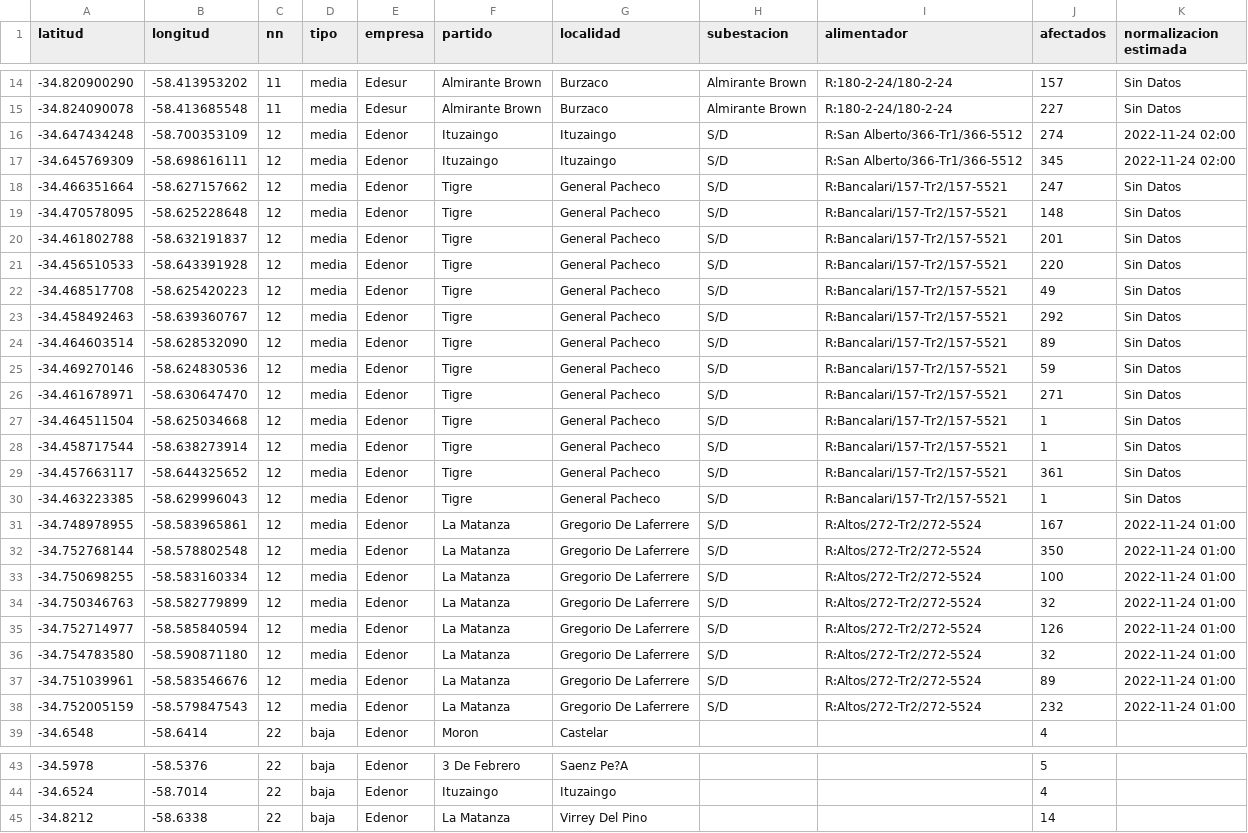
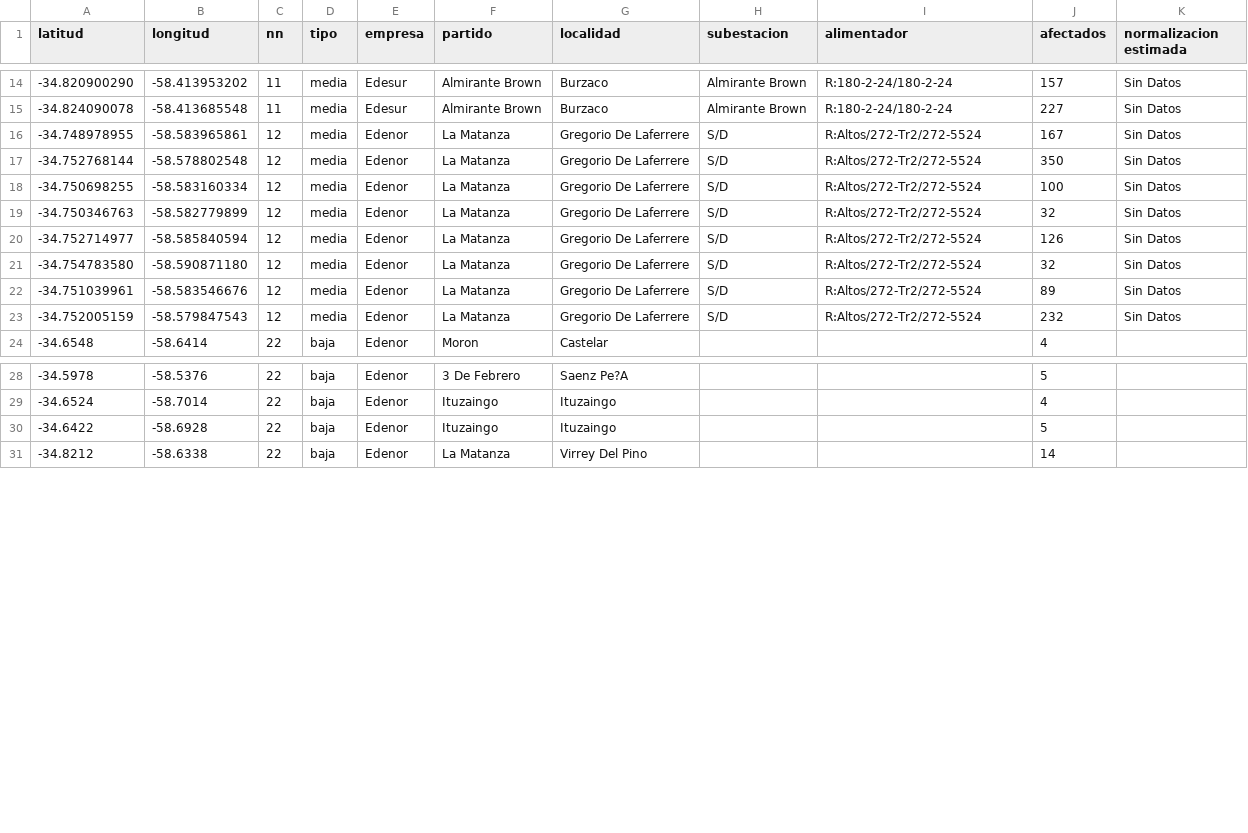
Before and after one commit to OpenDataCordoba/cortes_enre, a CSV file: cortes_enre.csv, drawn as a sheet; only a part is shown, gaps mark what is left out.

```diff
--- a/cortes_enre.csv
+++ b/cortes_enre.csv
@@ -15,25 +15,10 @@ latitud,longitud,nn,tipo,empresa,partido,localidad,subestacion,alimentador,afect
 -34.824090078,-58.413685548,11,media,Edesur,Almirante Brown,Burzaco,Almirante Brown,R:180-2-24/180-2-24,227,Sin Datos
--34.647434248,-58.700353109,12,media,Edenor,Ituzaingo,Ituzaingo,S/D,R:San Alberto/366-Tr1/366-5512,274,2022-11-24 02:00
--34.645769309,-58.698616111,12,media,Edenor,Ituzaingo,Ituzaingo,S/D,R:San Alberto/366-Tr1/366-5512,345,2022-11-24 02:00
--34.466351664,-58.627157662,12,media,Edenor,Tigre,General Pacheco,S/D,R:Bancalari/157-Tr2/157-5521,247,Sin Datos
--34.470578095,-58.625228648,12,media,Edenor,Tigre,General Pacheco,S/D,R:Bancalari/157-Tr2/157-5521,148,Sin Datos
--34.461802788,-58.632191837,12,media,Edenor,Tigre,General Pacheco,S/D,R:Bancalari/157-Tr2/157-5521,201,Sin Datos
--34.456510533,-58.643391928,12,media,Edenor,Tigre,General Pacheco,S/D,R:Bancalari/157-Tr2/157-5521,220,Sin Datos
--34.468517708,-58.625420223,12,media,Edenor,Tigre,General Pacheco,S/D,R:Bancalari/157-Tr2/157-5521,49,Sin Datos
--34.458492463,-58.639360767,12,media,Edenor,Tigre,General Pacheco,S/D,R:Bancalari/157-Tr2/157-5521,292,Sin Datos
--34.464603514,-58.628532090,12,media,Edenor,Tigre,General Pacheco,S/D,R:Bancalari/157-Tr2/157-5521,89,Sin Datos
--34.469270146,-58.624830536,12,media,Edenor,Tigre,General Pacheco,S/D,R:Bancalari/157-Tr2/157-5521,59,Sin Datos
--34.461678971,-58.630647470,12,media,Edenor,Tigre,General Pacheco,S/D,R:Bancalari/157-Tr2/157-5521,271,Sin Datos
--34.464511504,-58.625034668,12,media,Edenor,Tigre,General Pacheco,S/D,R:Bancalari/157-Tr2/157-5521,1,Sin Datos
--34.458717544,-58.638273914,12,media,Edenor,Tigre,General Pacheco,S/D,R:Bancalari/157-Tr2/157-5521,1,Sin Datos
--34.457663117,-58.644325652,12,media,Edenor,Tigre,General Pacheco,S/D,R:Bancalari/157-Tr2/157-5521,361,Sin Datos
--34.463223385,-58.629996043,12,media,Edenor,Tigre,General Pacheco,S/D,R:Bancalari/157-Tr2/157-5521,1,Sin Datos
--34.748978955,-58.583965861,12,media,Edenor,La Matanza,Gregorio De Laferrere,S/D,R:Altos/272-Tr2/272-5524,167,2022-11-24 01:00
--34.752768144,-58.578802548,12,media,Edenor,La Matanza,Gregorio De Laferrere,S/D,R:Altos/272-Tr2/272-5524,350,2022-11-24 01:00
--34.750698255,-58.583160334,12,media,Edenor,La Matanza,Gregorio De Laferrere,S/D,R:Altos/272-Tr2/272-5524,100,2022-11-24 01:00
--34.750346763,-58.582779899,12,media,Edenor,La Matanza,Gregorio De Laferrere,S/D,R:Altos/272-Tr2/272-5524,32,2022-11-24 01:00
--34.752714977,-58.585840594,12,media,Edenor,La Matanza,Gregorio De Laferrere,S/D,R:Altos/272-Tr2/272-5524,126,2022-11-24 01:00
--34.754783580,-58.590871180,12,media,Edenor,La Matanza,Gregorio De Laferrere,S/D,R:Altos/272-Tr2/272-5524,32,2022-11-24 01:00
--34.751039961,-58.583546676,12,media,Edenor,La Matanza,Gregorio De Laferrere,S/D,R:Altos/272-Tr2/272-5524,89,2022-11-24 01:00
--34.752005159,-58.579847543,12,media,Edenor,La Matanza,Gregorio De Laferrere,S/D,R:Altos/272-Tr2/272-5524,232,2022-11-24 01:00
+-34.748978955,-58.583965861,12,media,Edenor,La Matanza,Gregorio De Laferrere,S/D,R:Altos/272-Tr2/272-5524,167,Sin Datos
+-34.752768144,-58.578802548,12,media,Edenor,La Matanza,Gregorio De Laferrere,S/D,R:Altos/272-Tr2/272-5524,350,Sin Datos
+-34.750698255,-58.583160334,12,media,Edenor,La Matanza,Gregorio De Laferrere,S/D,R:Altos/272-Tr2/272-5524,100,Sin Datos
+-34.750346763,-58.582779899,12,media,Edenor,La Matanza,Gregorio De Laferrere,S/D,R:Altos/272-Tr2/272-5524,32,Sin Datos
+-34.752714977,-58.585840594,12,media,Edenor,La Matanza,Gregorio De Laferrere,S/D,R:Altos/272-Tr2/272-5524,126,Sin Datos
+-34.754783580,-58.590871180,12,media,Edenor,La Matanza,Gregorio De Laferrere,S/D,R:Altos/272-Tr2/272-5524,32,Sin Datos
+-34.751039961,-58.583546676,12,media,Edenor,La Matanza,Gregorio De Laferrere,S/D,R:Altos/272-Tr2/272-5524,89,Sin Datos
+-34.752005159,-58.579847543,12,media,Edenor,La Matanza,Gregorio De Laferrere,S/D,R:Altos/272-Tr2/272-5524,232,Sin Datos
 -34.6548,-58.6414,22,baja,Edenor,Moron,Castelar,,,4,
@@ -44,2 +29,3 @@ latitud,longitud,nn,tipo,empresa,partido,localidad,subestacion,alimentador,afect
 -34.6524,-58.7014,22,baja,Edenor,Ituzaingo,Ituzaingo,,,4,
+-34.6422,-58.6928,22,baja,Edenor,Ituzaingo,Ituzaingo,,,5,
 -34.8212,-58.6338,22,baja,Edenor,La Matanza,Virrey Del Pino,,,14,
```
